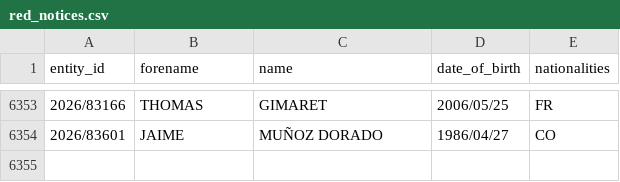
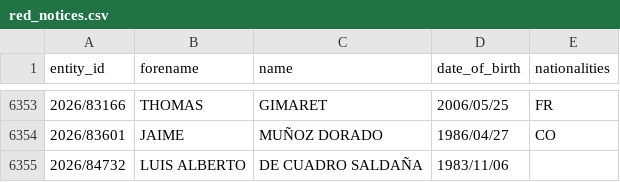
Before and after one commit to tmctmt/interpol-changes, a CSV file: red_notices.csv, drawn as a sheet; only a part is shown, gaps mark what is left out.

```diff
--- a/red_notices.csv
+++ b/red_notices.csv
@@ -6354 +6354,2 @@ entity_id,forename,name,date_of_birth,nationalities
 2026/83601,JAIME,MUÑOZ DORADO,1986/04/27,CO
+2026/84732,LUIS ALBERTO,DE CUADRO SALDAÑA,1983/11/06,
```
